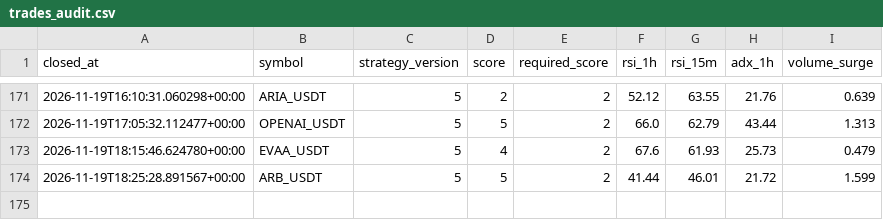
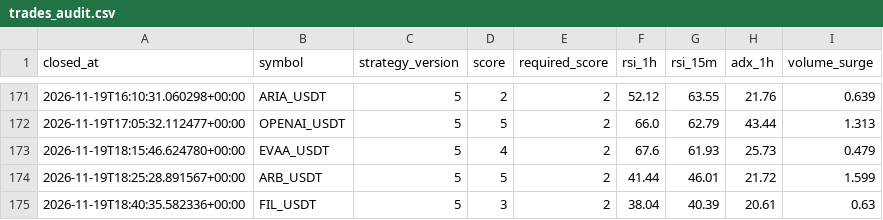
Before and after one commit to wjdtks255-lgtm/Gateio_signal, a CSV file: trades_audit.csv, drawn as a sheet; only a part is shown, gaps mark what is left out.

```diff
--- a/trades_audit.csv
+++ b/trades_audit.csv
@@ -174 +174,2 @@ closed_at,symbol,strategy_version,score,required_score,rsi_1h,rsi_15m,adx_1h,vol
 2026-11-19T18:25:28.891567+00:00,ARB_USDT,5,5,2,41.44,46.01,21.72,1.599
+2026-11-19T18:40:35.582336+00:00,FIL_USDT,5,3,2,38.04,40.39,20.61,0.63
```
Also changed, not shown: ai_trades.csv, trades.csv, 1 other file.
